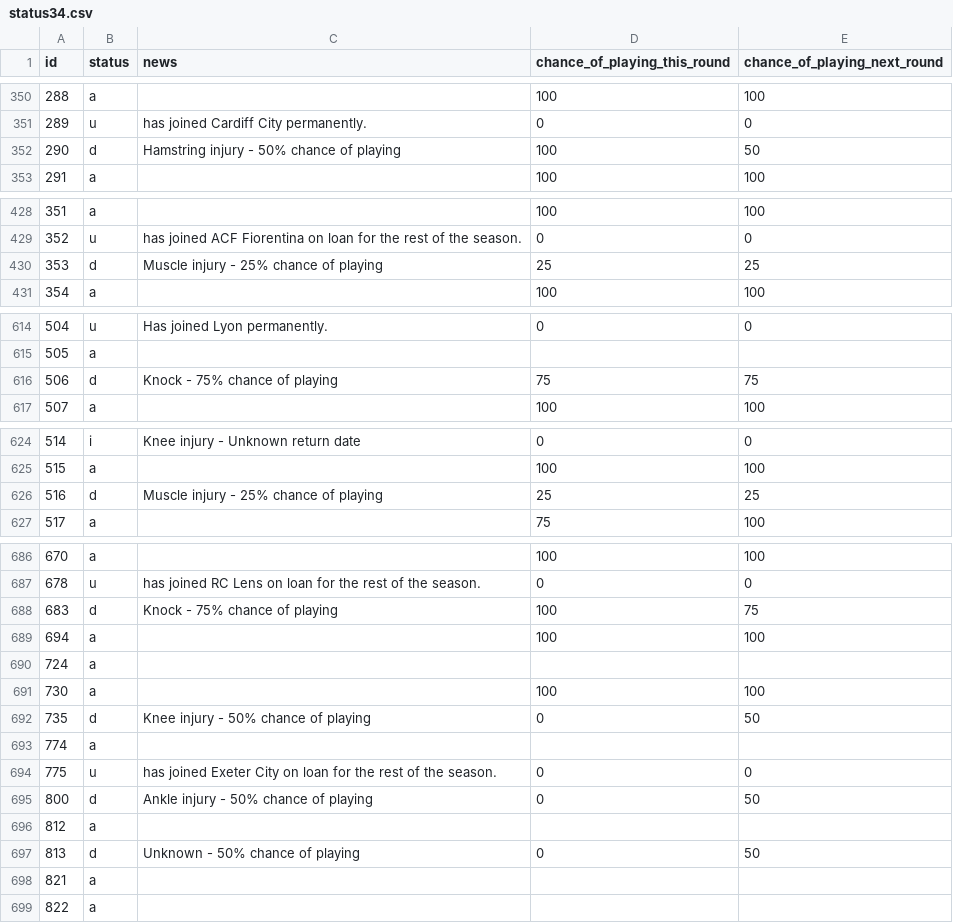
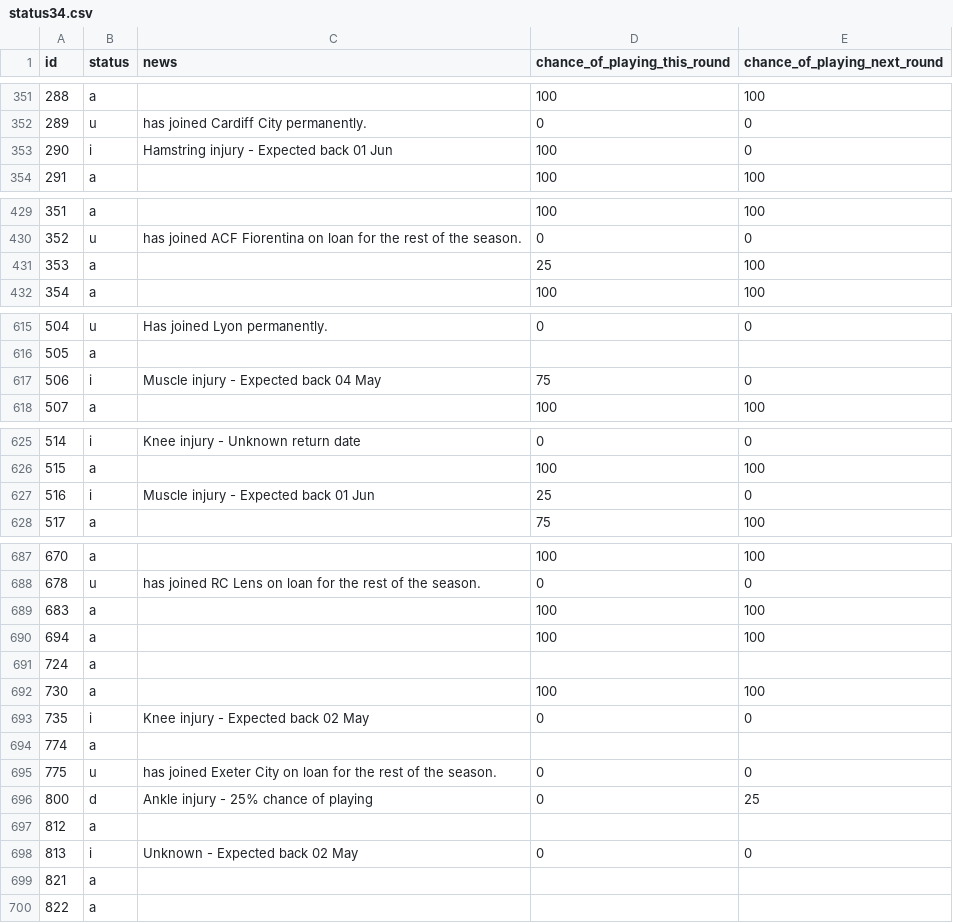
Before and after one commit to Niceiyke/fantasy-football-manager-data, a CSV file: data/2025-26/gws/status34.csv, drawn as a sheet; only a part is shown, gaps mark what is left out; the diff covers the shown part only.

```diff
--- a/data/2025-26/gws/status34.csv
+++ b/data/2025-26/gws/status34.csv
@@ -351,3 +352,3 @@ id,status,news,chance_of_playing_this_round,chance_of_playing_next_round
 289,u,has joined Cardiff City permanently.,0,0
-290,d,Hamstring injury - 50% chance of playing,100,50
+290,i,Hamstring injury - Expected back 01 Jun,100,0
 291,a,,100,100
@@ -429,3 +430,3 @@ id,status,news,chance_of_playing_this_round,chance_of_playing_next_round
 352,u,has joined ACF Fiorentina on loan for the rest of the season.,0,0
-353,d,Muscle injury - 25% chance of playing,25,25
+353,a,,25,100
 354,a,,100,100
@@ -615,3 +616,3 @@ id,status,news,chance_of_playing_this_round,chance_of_playing_next_round
 505,a,,,
-506,d,Knock - 75% chance of playing,75,75
+506,i,Muscle injury - Expected back 04 May,75,0
 507,a,,100,100
@@ -625,3 +626,3 @@ id,status,news,chance_of_playing_this_round,chance_of_playing_next_round
 515,a,,100,100
-516,d,Muscle injury - 25% chance of playing,25,25
+516,i,Muscle injury - Expected back 01 Jun,25,0
 517,a,,75,100
@@ -687,3 +688,3 @@ id,status,news,chance_of_playing_this_round,chance_of_playing_next_round
 678,u,has joined RC Lens on loan for the rest of the season.,0,0
-683,d,Knock - 75% chance of playing,100,75
+683,a,,100,100
 694,a,,100,100
@@ -691,8 +692,8 @@ id,status,news,chance_of_playing_this_round,chance_of_playing_next_round
 730,a,,100,100
-735,d,Knee injury - 50% chance of playing,0,50
+735,i,Knee injury - Expected back 02 May,0,0
 774,a,,,
 775,u,has joined Exeter City on loan for the rest of the season.,0,0
-800,d,Ankle injury - 50% chance of playing,0,50
+800,d,Ankle injury - 25% chance of playing,0,25
 812,a,,,
-813,d,Unknown - 50% chance of playing,0,50
+813,i,Unknown - Expected back 02 May,0,0
 821,a,,,
```
Also changed, not shown: 1 added row and 4 edited cells elsewhere in this file, data/2025-26/gws/ownership34.csv.
